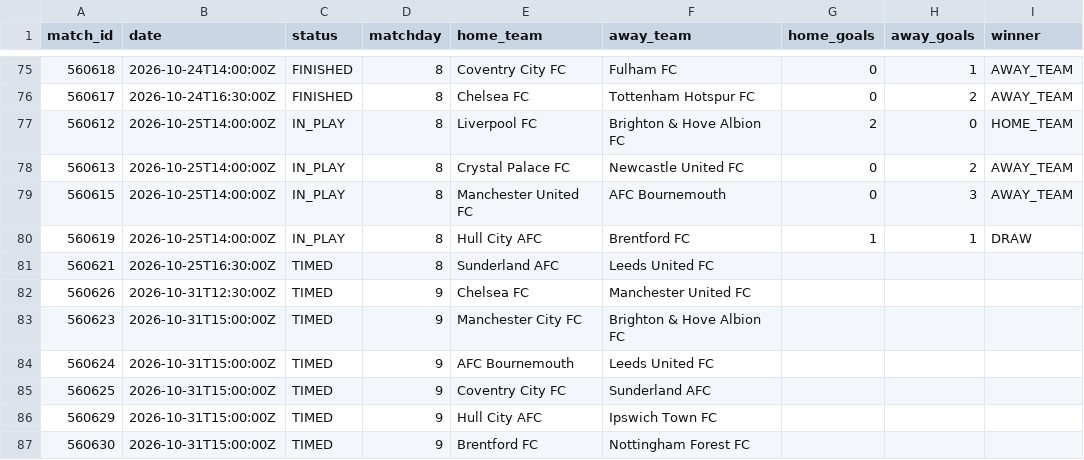
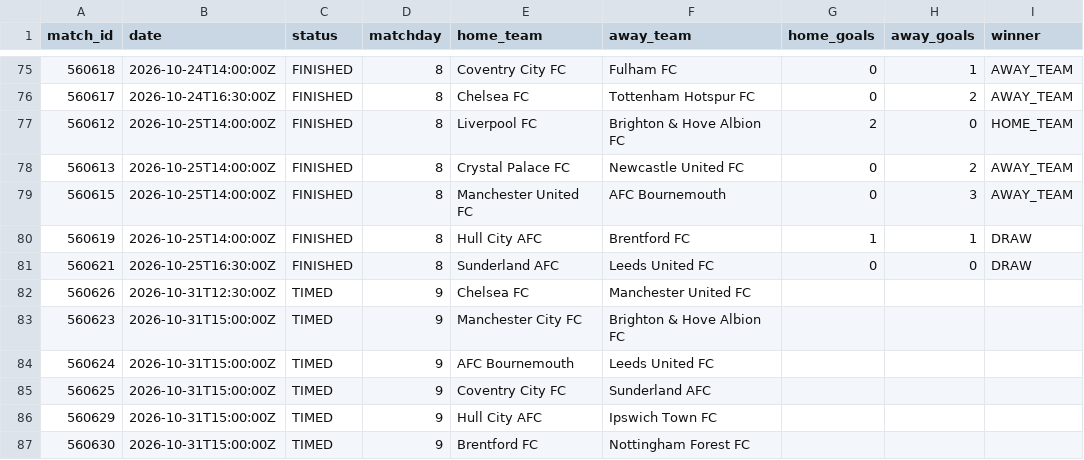
Before and after one commit to kothetsoe11878-bet/analysis-football-bot, a CSV file: data/results/epl_current.csv, drawn as a sheet; only a part is shown, gaps mark what is left out.

```diff
--- a/data/results/epl_current.csv
+++ b/data/results/epl_current.csv
@@ -76,7 +76,7 @@
 560617,2026-10-24T16:30:00Z,FINISHED,8,Chelsea FC,Tottenham Hotspur FC,0,2,AWAY_TEAM
-560612,2026-10-25T14:00:00Z,IN_PLAY,8,Liverpool FC,Brighton & Hove Albion FC,2,0,HOME_TEAM
-560613,2026-10-25T14:00:00Z,IN_PLAY,8,Crystal Palace FC,Newcastle United FC,0,2,AWAY_TEAM
-560615,2026-10-25T14:00:00Z,IN_PLAY,8,Manchester United FC,AFC Bournemouth,0,3,AWAY_TEAM
-560619,2026-10-25T14:00:00Z,IN_PLAY,8,Hull City AFC,Brentford FC,1,1,DRAW
-560621,2026-10-25T16:30:00Z,TIMED,8,Sunderland AFC,Leeds United FC,,,
+560612,2026-10-25T14:00:00Z,FINISHED,8,Liverpool FC,Brighton & Hove Albion FC,2,0,HOME_TEAM
+560613,2026-10-25T14:00:00Z,FINISHED,8,Crystal Palace FC,Newcastle United FC,0,2,AWAY_TEAM
+560615,2026-10-25T14:00:00Z,FINISHED,8,Manchester United FC,AFC Bournemouth,0,3,AWAY_TEAM
+560619,2026-10-25T14:00:00Z,FINISHED,8,Hull City AFC,Brentford FC,1,1,DRAW
+560621,2026-10-25T16:30:00Z,FINISHED,8,Sunderland AFC,Leeds United FC,0,0,DRAW
 560626,2026-10-31T12:30:00Z,TIMED,9,Chelsea FC,Manchester United FC,,,
```
Also changed, not shown: data/results/bundesliga_current.csv, data/results/la_liga_current.csv, 2 other files.
